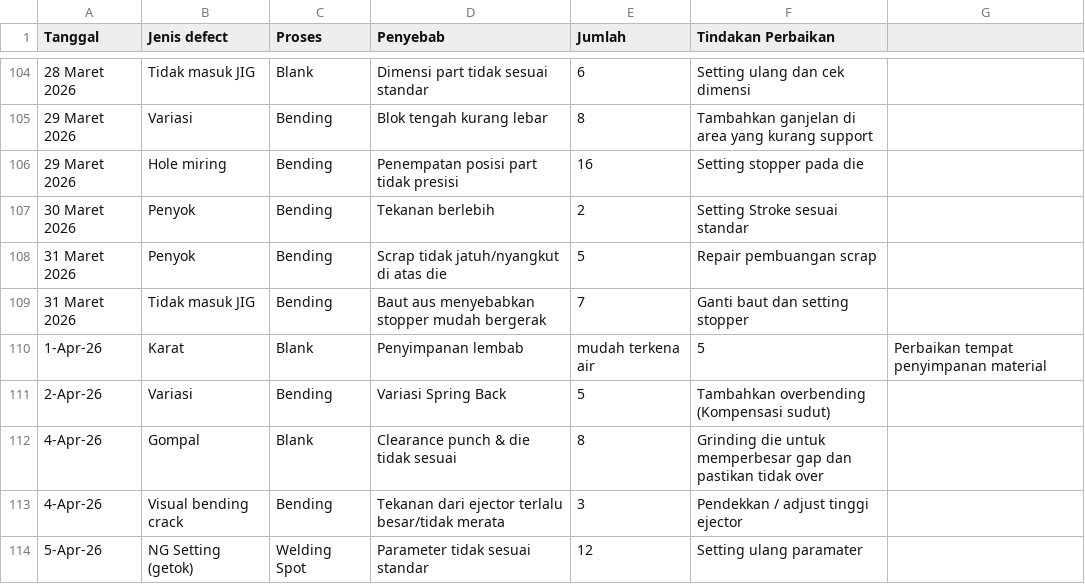
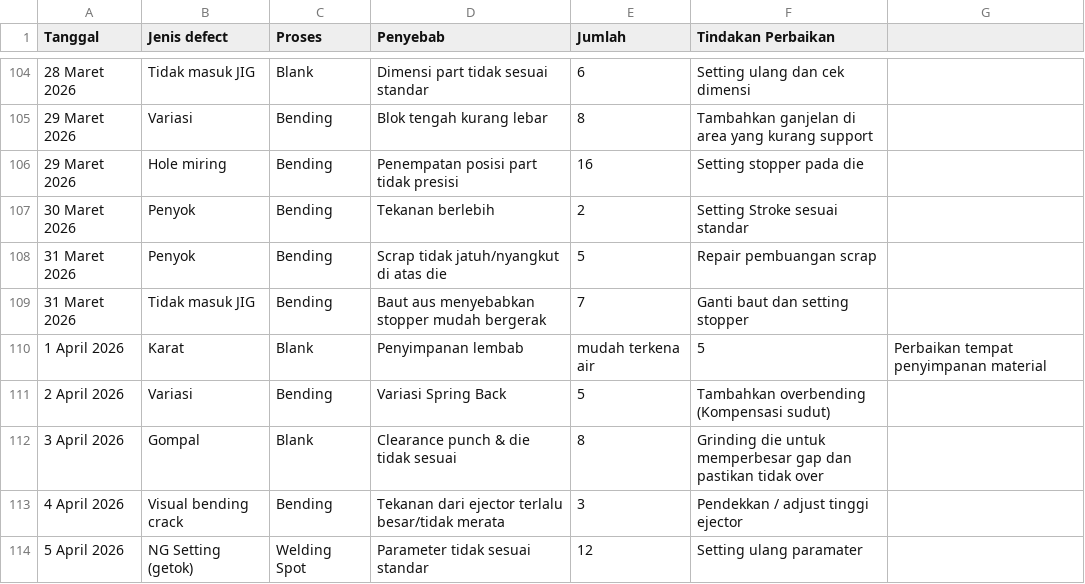
Before and after one commit to Fauziiifau/qc_ai_service, a CSV file: laporan_defect.csv, drawn as a sheet; only a part is shown, gaps mark what is left out; the diff names each change by its address in the sheet, - before the commit and + after, or states it on an @@ line.

Commit message:
Edit laporan defect

```diff
--- a/laporan_defect.csv
+++ b/laporan_defect.csv
-A110 (Tanggal): 1-Apr-26
+A110 (Tanggal): 1 April 2026
-A111 (Tanggal): 2-Apr-26
+A111 (Tanggal): 2 April 2026
-A112 (Tanggal): 4-Apr-26
+A112 (Tanggal): 3 April 2026
-A113 (Tanggal): 4-Apr-26
+A113 (Tanggal): 4 April 2026
-A114 (Tanggal): 5-Apr-26
+A114 (Tanggal): 5 April 2026
```
